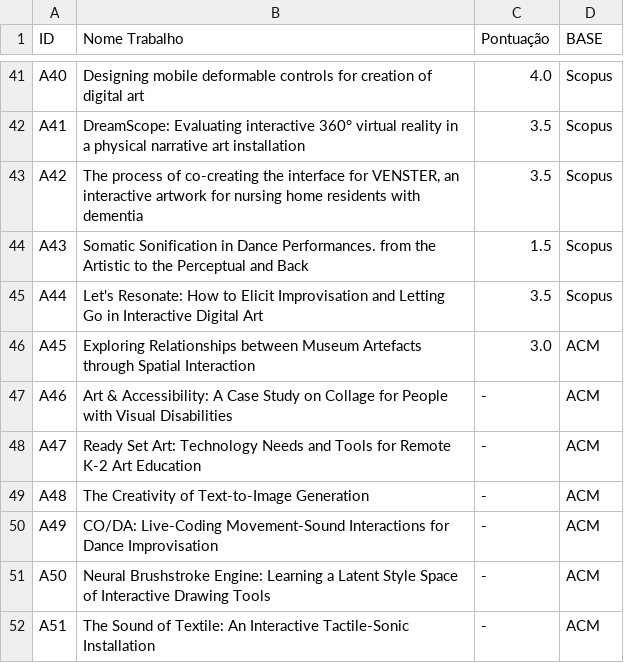
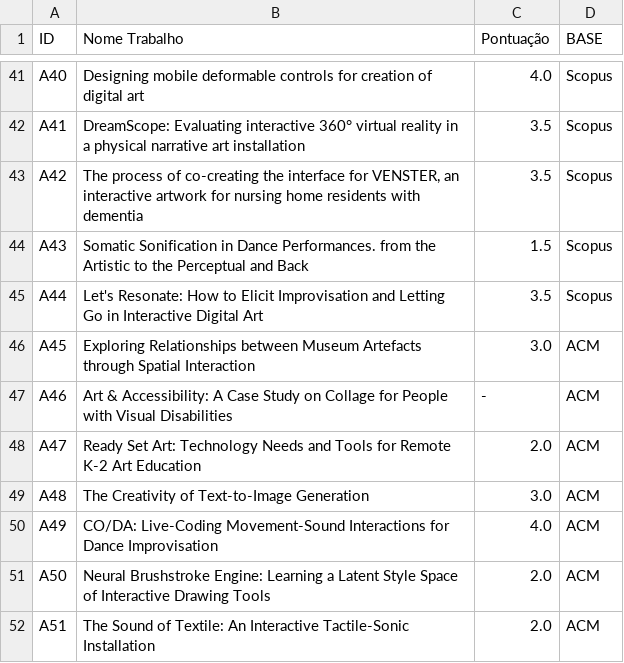
Before and after one commit to Nathan-12/article-metodology-interactive-digital-art, a CSV file: avaliacaoQualidade.csv, drawn as a sheet; only a part is shown, gaps mark what is left out.

Commit message:
Update avaliacaoQualidade.csv

```diff
--- a/avaliacaoQualidade.csv
+++ b/avaliacaoQualidade.csv
@@ -47,6 +47,6 @@ A45,Exploring Relationships between Museum Artefacts through Spatial Interaction
 A46,Art & Accessibility: A Case Study on Collage for People with Visual Disabilities,-,ACM
-A47,Ready Set Art: Technology Needs and Tools for Remote K-2 Art Education,-,ACM
-A48,The Creativity of Text-to-Image Generation,-,ACM
-A49,CO/DA: Live-Coding Movement-Sound Interactions for Dance Improvisation,-,ACM
-A50,Neural Brushstroke Engine: Learning a Latent Style Space of Interactive Drawing Tools,-,ACM
-A51,The Sound of Textile: An Interactive Tactile-Sonic Installation,-,ACM
+A47,Ready Set Art: Technology Needs and Tools for Remote K-2 Art Education,2.0,ACM
+A48,The Creativity of Text-to-Image Generation,3.0,ACM
+A49,CO/DA: Live-Coding Movement-Sound Interactions for Dance Improvisation,4.0,ACM
+A50,Neural Brushstroke Engine: Learning a Latent Style Space of Interactive Drawing Tools,2.0,ACM
+A51,The Sound of Textile: An Interactive Tactile-Sonic Installation,2.0,ACM
```
